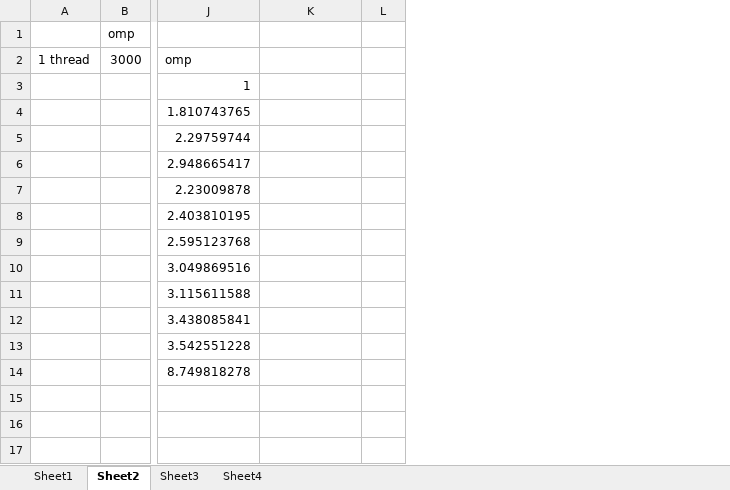
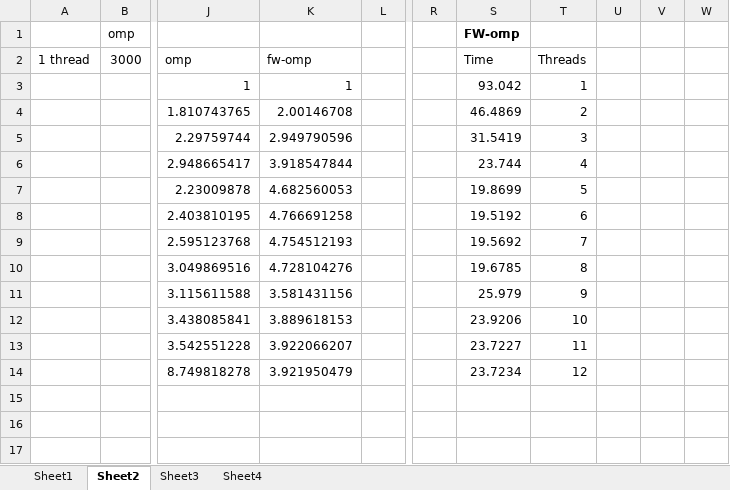
Before and after one commit to akamel001/Parallel-Floyd-Warshal, an Excel workbook: Results/results.xlsx, sheet Sheet2, drawn as a sheet; only a part is shown, gaps mark what is left out; values as stored, in another font and other column widths than the file's, no borders; charts and pictures not drawn; the diff covers the shown part only; the diff names each change by its address in the sheet, - before the commit and + after, or states it on an @@ line.

```diff
--- a/Results/results.xlsx (sheet Sheet2)
+++ b/Results/results.xlsx (sheet Sheet2)
+column R, empty
+column S, rows 1-14: FW-omp | Time | 93.042 | 46.4869 | 31.5419 | 23.744 | 19.8699 | 19.5192 | 19.5692 | 19.6785 | 25.979 | 23.9206 | 23.7227 | 23.7234
+column T, rows 2-14: Threads | 1 | 2 | 3 | 4 | 5 | 6 | 7 | 8 | 9 | 10 | 11 | 12
+column U, empty
+column V, empty
+column W, empty
-K2: (empty)
+K2: fw-omp
-K3: (empty)
+K3: 1
-K4: (empty)
+K4: 2.00146708
-K5: (empty)
+K5: 2.949790596
-K6: (empty)
+K6: 3.918547844
-K7: (empty)
+K7: 4.682560053
-K8: (empty)
+K8: 4.766691258
-K9: (empty)
+K9: 4.754512193
-K10: (empty)
+K10: 4.728104276
-K11: (empty)
+K11: 3.581431156
-K12: (empty)
+K12: 3.889618153
-K13: (empty)
+K13: 3.922066207
-K14: (empty)
+K14: 3.921950479
```
Also changed, not shown: 13 edited cells elsewhere in this sheet, sheet Sheet3, sheet Sheet1, charts or pictures, 2 other files.
